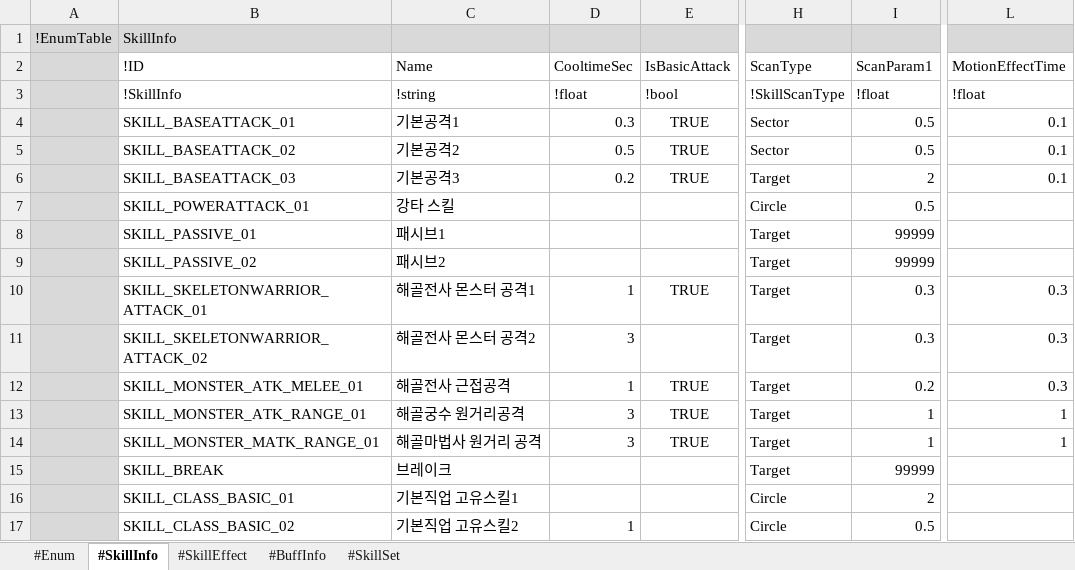
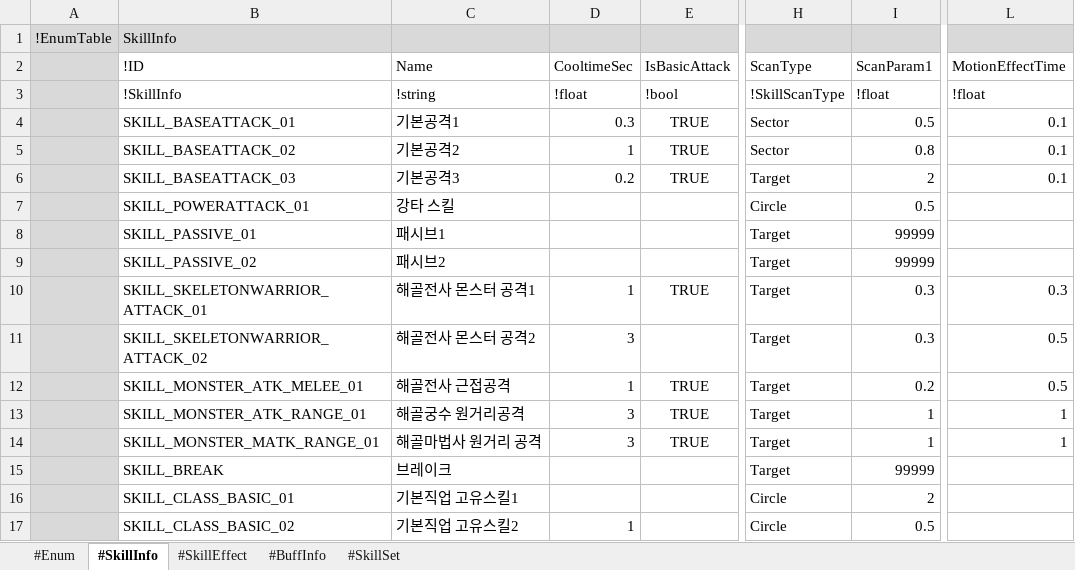
Before and after one commit to electro8836/ProjectOne, an Excel workbook: Shared/XLS/Skill.xlsx, sheet #SkillInfo, drawn as a sheet; only a part is shown, gaps mark what is left out; values as stored, in another font and other column widths than the file's, no borders; the diff names each change by its address in the sheet, - before the commit and + after, or states it on an @@ line.

```diff
--- a/Shared/XLS/Skill.xlsx (sheet #SkillInfo)
+++ b/Shared/XLS/Skill.xlsx (sheet #SkillInfo)
-D5 (CooltimeSec): 0.5
+D5 (CooltimeSec): 1
-I5 (ScanParam1): 0.5
+I5 (ScanParam1): 0.8
-L11:L12 (MotionEffectTime): 0.3
+L11:L12 (MotionEffectTime): 0.5
```
Also changed, not shown: sheet #SkillEffect, Shared/XLS/Stat.xlsx, 8 other files.
